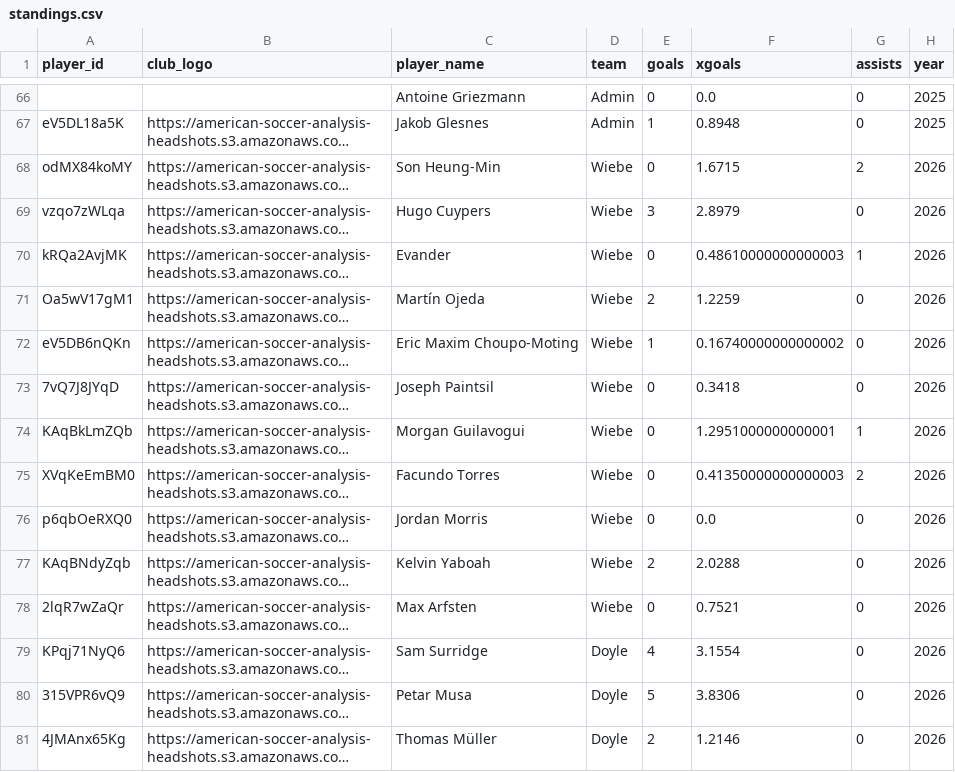
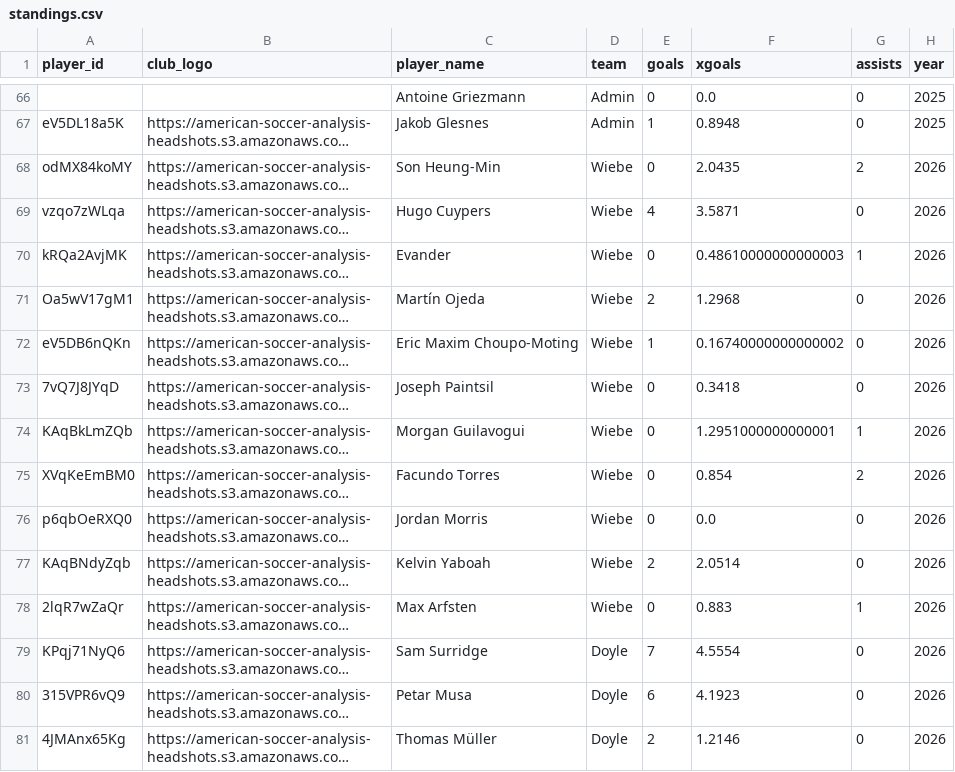
Before and after one commit to bgrnwd/soccerwise, a CSV file: src/standings.csv, drawn as a sheet; only a part is shown, gaps mark what is left out; long unchanged cells end in …; the diff covers the shown part only; the diff names each change by its address in the sheet, - before the commit and + after, or states it on an @@ line.

```diff
--- a/src/standings.csv
+++ b/src/standings.csv
-F68 (xgoals): 1.6715
+F68 (xgoals): 2.0435
-E69 (goals): 3
+E69 (goals): 4
-F69 (xgoals): 2.8979
+F69 (xgoals): 3.5871
-F71 (xgoals): 1.2259
+F71 (xgoals): 1.2968
-F75 (xgoals): 0.41350000000000003
+F75 (xgoals): 0.854
-F77 (xgoals): 2.0288
+F77 (xgoals): 2.0514
-F78 (xgoals): 0.7521
+F78 (xgoals): 0.883
-G78 (assists): 0
+G78 (assists): 1
-E79 (goals): 4
+E79 (goals): 7
-F79 (xgoals): 3.1554
+F79 (xgoals): 4.5554
-E80 (goals): 5
+E80 (goals): 6
-F80 (xgoals): 3.8306
+F80 (xgoals): 4.1923
```
Also changed, not shown: 33 edited cells elsewhere in this file, src/over_under.csv, 2 other files.
